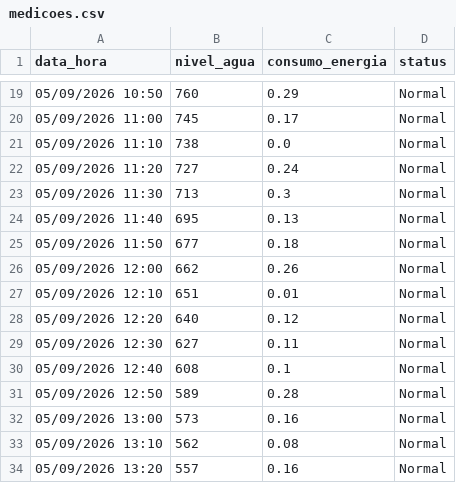
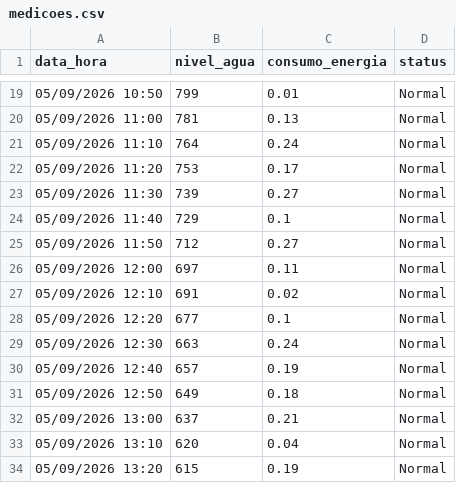
Before and after one commit to Leticia-web10/sistema-de-monitoramento-de-tanque-de-gua, a CSV file: medicoes.csv, drawn as a sheet; only a part is shown, gaps mark what is left out; the diff covers the shown part only.

```diff
--- a/medicoes.csv
+++ b/medicoes.csv
@@ -19,16 +19,16 @@ data_hora,nivel_agua,consumo_energia,status
-05/09/2026 10:50,760,0.29,Normal
-05/09/2026 11:00,745,0.17,Normal
-05/09/2026 11:10,738,0.0,Normal
-05/09/2026 11:20,727,0.24,Normal
-05/09/2026 11:30,713,0.3,Normal
-05/09/2026 11:40,695,0.13,Normal
-05/09/2026 11:50,677,0.18,Normal
-05/09/2026 12:00,662,0.26,Normal
-05/09/2026 12:10,651,0.01,Normal
-05/09/2026 12:20,640,0.12,Normal
-05/09/2026 12:30,627,0.11,Normal
-05/09/2026 12:40,608,0.1,Normal
-05/09/2026 12:50,589,0.28,Normal
-05/09/2026 13:00,573,0.16,Normal
-05/09/2026 13:10,562,0.08,Normal
-05/09/2026 13:20,557,0.16,Normal
+05/09/2026 10:50,799,0.01,Normal
+05/09/2026 11:00,781,0.13,Normal
+05/09/2026 11:10,764,0.24,Normal
+05/09/2026 11:20,753,0.17,Normal
+05/09/2026 11:30,739,0.27,Normal
+05/09/2026 11:40,729,0.1,Normal
+05/09/2026 11:50,712,0.27,Normal
+05/09/2026 12:00,697,0.11,Normal
+05/09/2026 12:10,691,0.02,Normal
+05/09/2026 12:20,677,0.1,Normal
+05/09/2026 12:30,663,0.24,Normal
+05/09/2026 12:40,657,0.19,Normal
+05/09/2026 12:50,649,0.18,Normal
+05/09/2026 13:00,637,0.21,Normal
+05/09/2026 13:10,620,0.04,Normal
+05/09/2026 13:20,615,0.19,Normal
```
Also changed, not shown: 65 edited cells elsewhere in this file, 1 other file.
